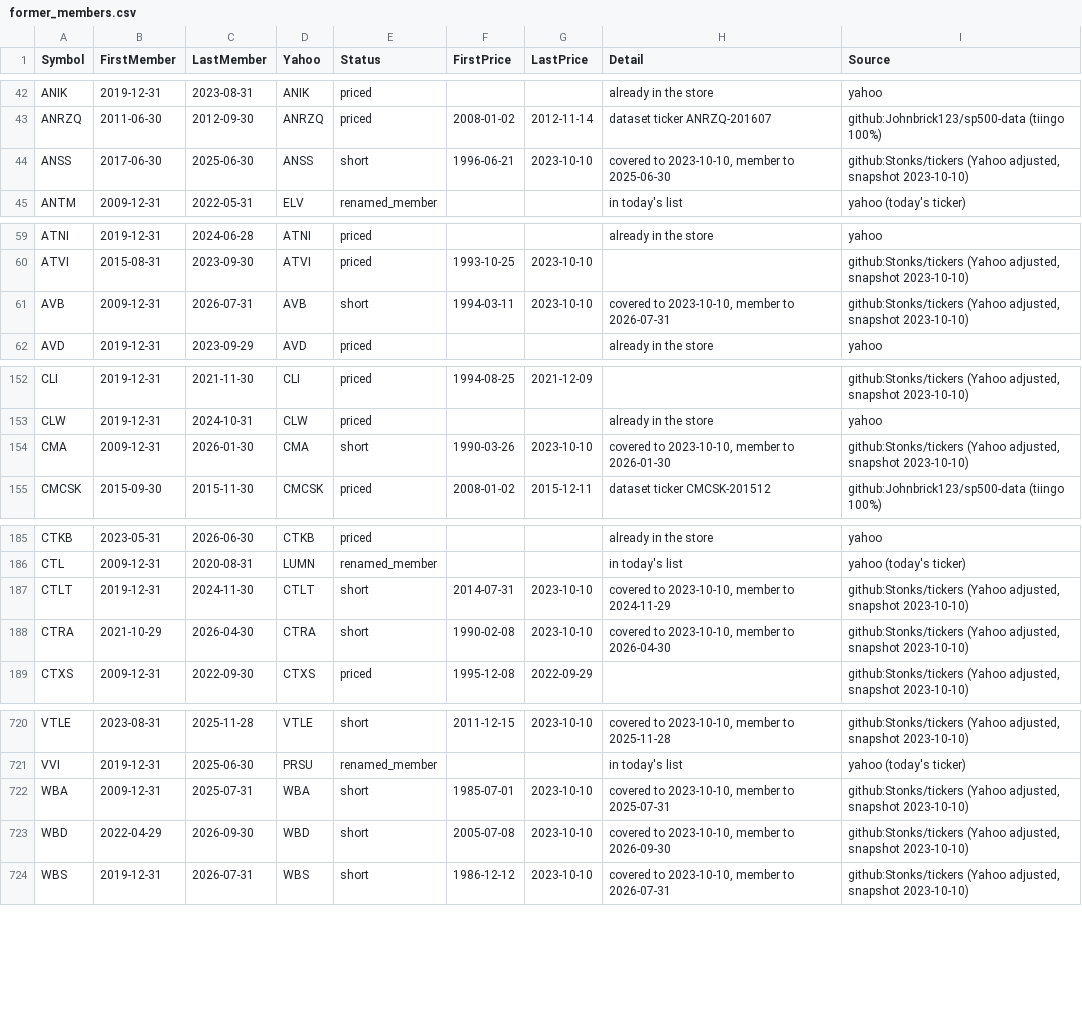
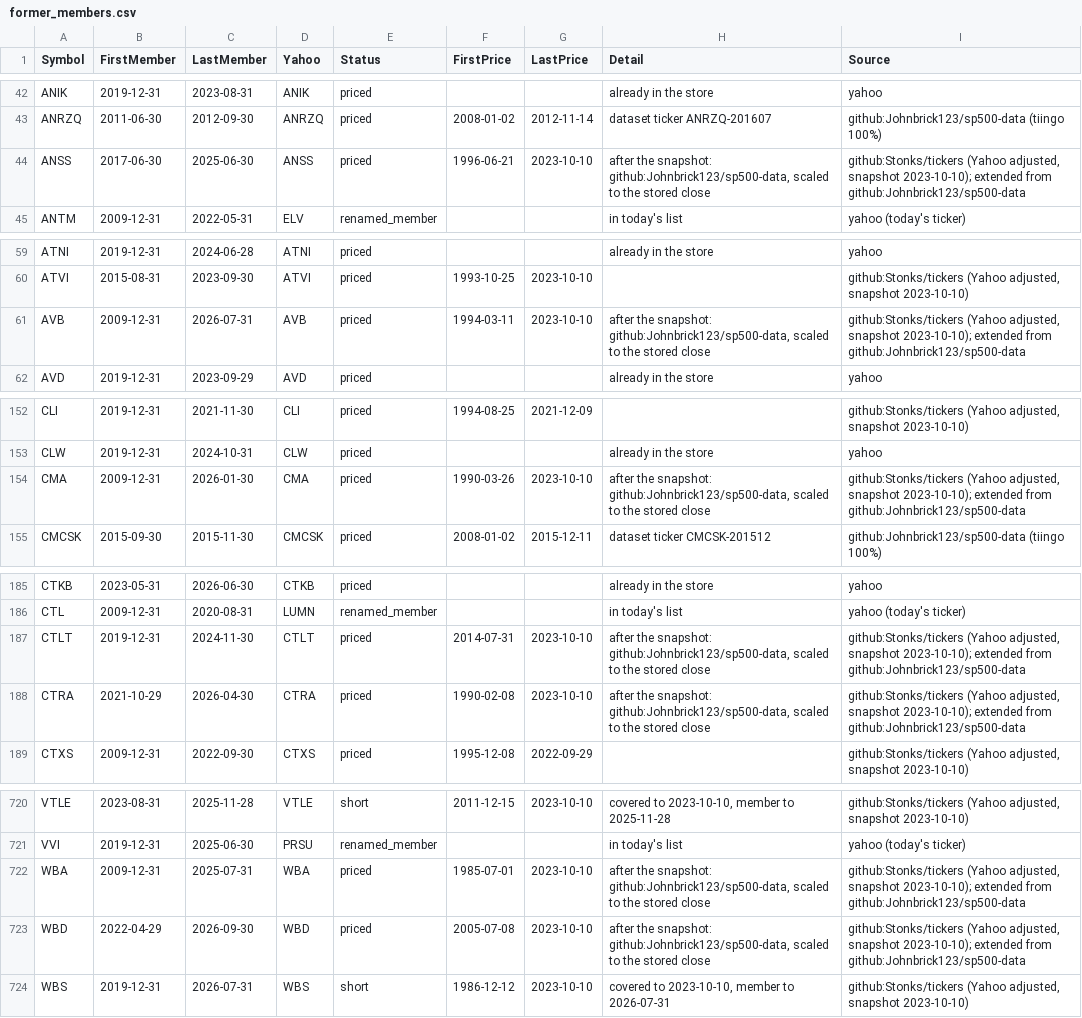
Before and after one commit to Pareshking/Ashish, a CSV file: data/former_members.csv, drawn as a sheet; only a part is shown, gaps mark what is left out; the diff covers the shown part only.

```diff
--- a/data/former_members.csv
+++ b/data/former_members.csv
@@ -43,3 +43,3 @@ ANIK,2019-12-31,2023-08-31,ANIK,priced,,,already in the store,yahoo
 ANRZQ,2011-06-30,2012-09-30,ANRZQ,priced,2008-01-02,2012-11-14,dataset ticker ANRZQ-201607,github:Johnbrick123/sp500-data (tiingo 100%)
-ANSS,2017-06-30,2025-06-30,ANSS,short,1996-06-21,2023-10-10,"covered to 2023-10-10, member to 2025-06-30","github:Stonks/tickers (Yahoo adjusted, snapshot 2023-10-10)"
+ANSS,2017-06-30,2025-06-30,ANSS,priced,1996-06-21,2023-10-10,"after the snapshot: github:Johnbrick123/sp500-data, scaled to the stored close","github:Stonks/tickers (Yahoo adjusted, snapshot 2023-10-10); extended from github:Johnbrick123/sp500-data"
 ANTM,2009-12-31,2022-05-31,ELV,renamed_member,,,in today's list,yahoo (today's ticker)
@@ -60,3 +60,3 @@ ATNI,2019-12-31,2024-06-28,ATNI,priced,,,already in the store,yahoo
 ATVI,2015-08-31,2023-09-30,ATVI,priced,1993-10-25,2023-10-10,,"github:Stonks/tickers (Yahoo adjusted, snapshot 2023-10-10)"
-AVB,2009-12-31,2026-07-31,AVB,short,1994-03-11,2023-10-10,"covered to 2023-10-10, member to 2026-07-31","github:Stonks/tickers (Yahoo adjusted, snapshot 2023-10-10)"
+AVB,2009-12-31,2026-07-31,AVB,priced,1994-03-11,2023-10-10,"after the snapshot: github:Johnbrick123/sp500-data, scaled to the stored close","github:Stonks/tickers (Yahoo adjusted, snapshot 2023-10-10); extended from github:Johnbrick123/sp500-data"
 AVD,2019-12-31,2023-09-29,AVD,priced,,,already in the store,yahoo
@@ -153,3 +153,3 @@ CLI,2019-12-31,2021-11-30,CLI,priced,1994-08-25,2021-12-09,,"github:Stonks/ticke
 CLW,2019-12-31,2024-10-31,CLW,priced,,,already in the store,yahoo
-CMA,2009-12-31,2026-01-30,CMA,short,1990-03-26,2023-10-10,"covered to 2023-10-10, member to 2026-01-30","github:Stonks/tickers (Yahoo adjusted, snapshot 2023-10-10)"
+CMA,2009-12-31,2026-01-30,CMA,priced,1990-03-26,2023-10-10,"after the snapshot: github:Johnbrick123/sp500-data, scaled to the stored close","github:Stonks/tickers (Yahoo adjusted, snapshot 2023-10-10); extended from github:Johnbrick123/sp500-data"
 CMCSK,2015-09-30,2015-11-30,CMCSK,priced,2008-01-02,2015-12-11,dataset ticker CMCSK-201512,github:Johnbrick123/sp500-data (tiingo 100%)
@@ -186,4 +186,4 @@ CTKB,2023-05-31,2026-06-30,CTKB,priced,,,already in the store,yahoo
 CTL,2009-12-31,2020-08-31,LUMN,renamed_member,,,in today's list,yahoo (today's ticker)
-CTLT,2019-12-31,2024-11-30,CTLT,short,2014-07-31,2023-10-10,"covered to 2023-10-10, member to 2024-11-29","github:Stonks/tickers (Yahoo adjusted, snapshot 2023-10-10)"
-CTRA,2021-10-29,2026-04-30,CTRA,short,1990-02-08,2023-10-10,"covered to 2023-10-10, member to 2026-04-30","github:Stonks/tickers (Yahoo adjusted, snapshot 2023-10-10)"
+CTLT,2019-12-31,2024-11-30,CTLT,priced,2014-07-31,2023-10-10,"after the snapshot: github:Johnbrick123/sp500-data, scaled to the stored close","github:Stonks/tickers (Yahoo adjusted, snapshot 2023-10-10); extended from github:Johnbrick123/sp500-data"
+CTRA,2021-10-29,2026-04-30,CTRA,priced,1990-02-08,2023-10-10,"after the snapshot: github:Johnbrick123/sp500-data, scaled to the stored close","github:Stonks/tickers (Yahoo adjusted, snapshot 2023-10-10); extended from github:Johnbrick123/sp500-data"
 CTXS,2009-12-31,2022-09-30,CTXS,priced,1995-12-08,2022-09-29,,"github:Stonks/tickers (Yahoo adjusted, snapshot 2023-10-10)"
@@ -721,4 +721,4 @@ VTLE,2023-08-31,2025-11-28,VTLE,short,2011-12-15,2023-10-10,"covered to 2023-10-
 VVI,2019-12-31,2025-06-30,PRSU,renamed_member,,,in today's list,yahoo (today's ticker)
-WBA,2009-12-31,2025-07-31,WBA,short,1985-07-01,2023-10-10,"covered to 2023-10-10, member to 2025-07-31","github:Stonks/tickers (Yahoo adjusted, snapshot 2023-10-10)"
-WBD,2022-04-29,2026-09-30,WBD,short,2005-07-08,2023-10-10,"covered to 2023-10-10, member to 2026-09-30","github:Stonks/tickers (Yahoo adjusted, snapshot 2023-10-10)"
+WBA,2009-12-31,2025-07-31,WBA,priced,1985-07-01,2023-10-10,"after the snapshot: github:Johnbrick123/sp500-data, scaled to the stored close","github:Stonks/tickers (Yahoo adjusted, snapshot 2023-10-10); extended from github:Johnbrick123/sp500-data"
+WBD,2022-04-29,2026-09-30,WBD,priced,2005-07-08,2023-10-10,"after the snapshot: github:Johnbrick123/sp500-data, scaled to the stored close","github:Stonks/tickers (Yahoo adjusted, snapshot 2023-10-10); extended from github:Johnbrick123/sp500-data"
 WBS,2019-12-31,2026-07-31,WBS,short,1986-12-12,2023-10-10,"covered to 2023-10-10, member to 2026-07-31","github:Stonks/tickers (Yahoo adjusted, snapshot 2023-10-10)"
```
Also changed, not shown: 36 edited cells elsewhere in this file, 16 other files.
